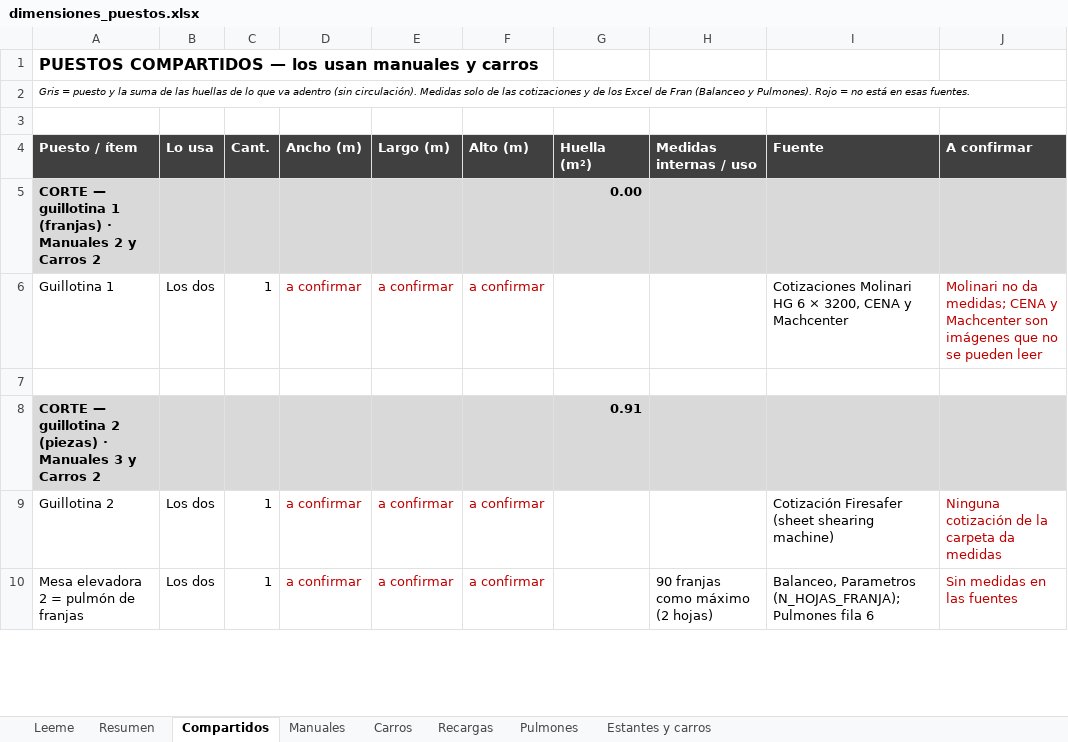
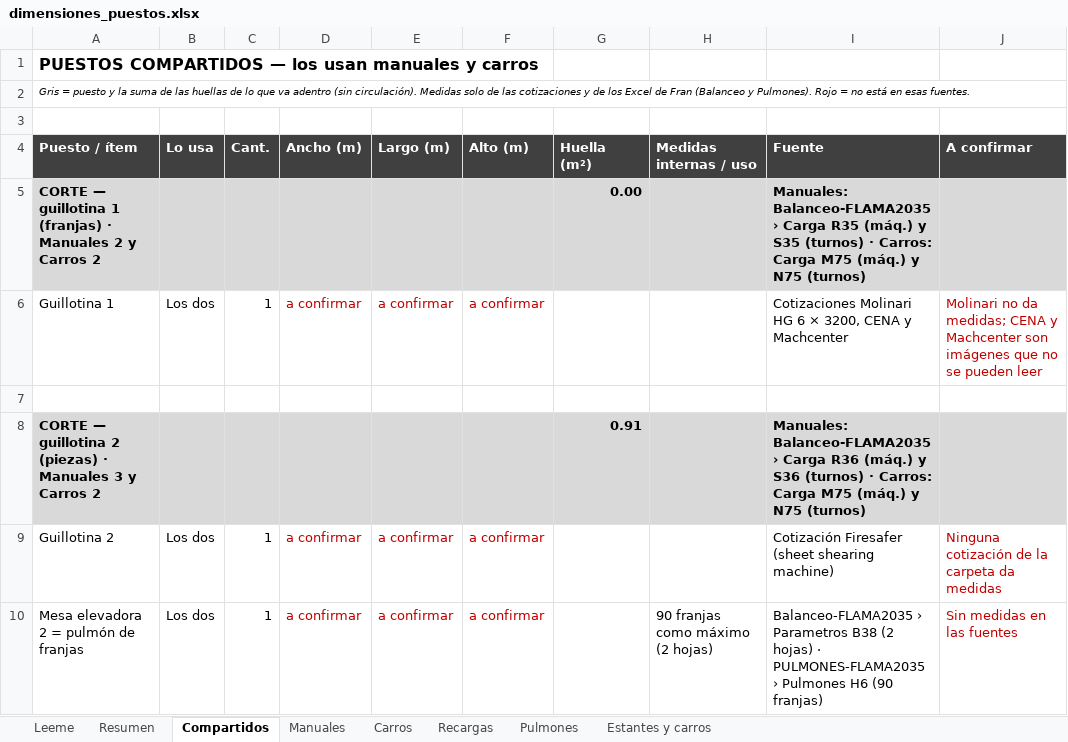
Before and after one commit to TadeoSinay/TP_optimizacion, an Excel workbook: dimensiones/dimensiones_puestos.xlsx, sheet Compartidos, drawn as a sheet; only a part is shown; values as stored, in another font and other column widths than the file's, no borders; the diff covers the shown part only; the diff names each change by its address in the sheet, - before the commit and + after, or states it on an @@ line.

```diff
--- a/dimensiones/dimensiones_puestos.xlsx (sheet Compartidos)
+++ b/dimensiones/dimensiones_puestos.xlsx (sheet Compartidos)
-I5 (Fuente): (empty)
+I5 (Fuente): Manuales: Balanceo-FLAMA2035 › Carga R35 (máq.) y S35 (turnos) · Carros: Carga M75 (máq.) y N75 (turnos)
-I8 (Fuente): (empty)
+I8 (Fuente): Manuales: Balanceo-FLAMA2035 › Carga R36 (máq.) y S36 (turnos) · Carros: Carga M75 (máq.) y N75 (turnos)
-I10 (Fuente): Balanceo, Parametros (N_HOJAS_FRANJA); Pulmones fila 6
+I10 (Fuente): Balanceo-FLAMA2035 › Parametros B38 (2 hojas) · PULMONES-FLAMA2035 › Pulmones H6 (90 franjas)
```
Also changed, not shown: 7 edited cells elsewhere in this sheet, sheet Manuales, sheet Recargas, sheet Carros, sheet Estantes y carros, sheet Leeme, sheet Pulmones, 7 other files.
